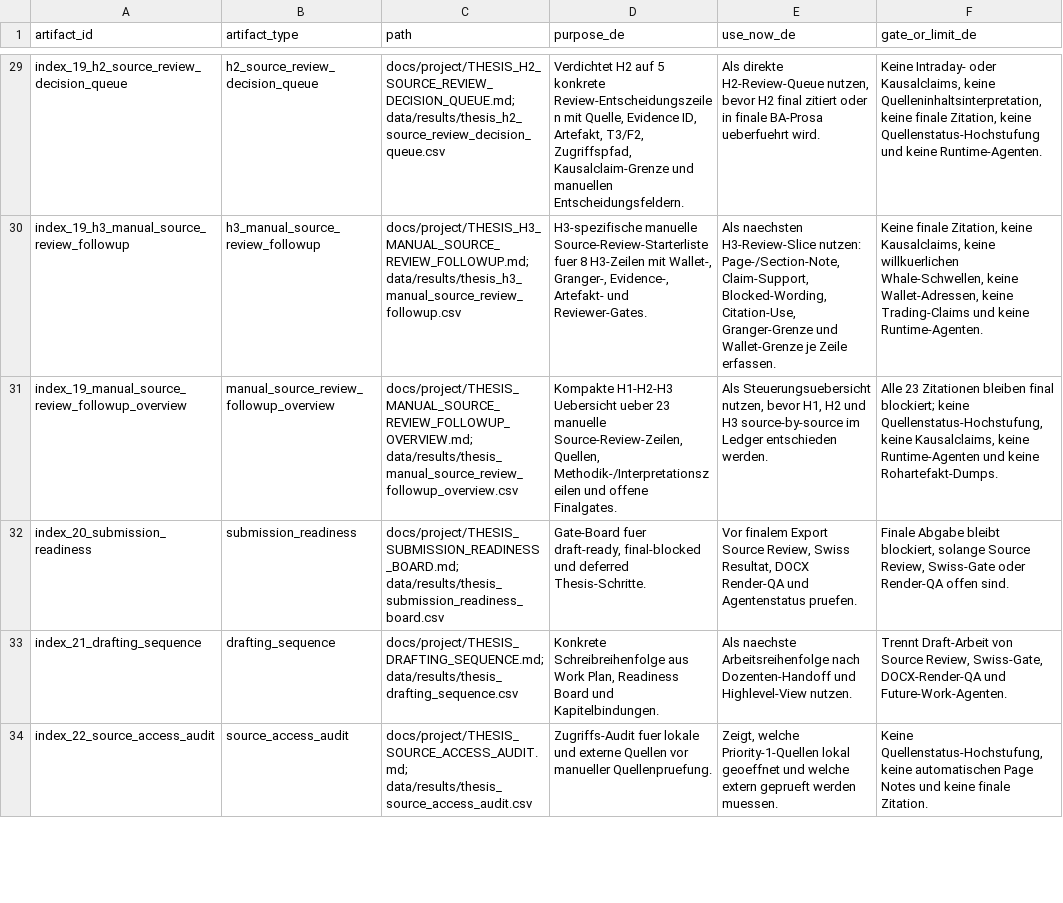
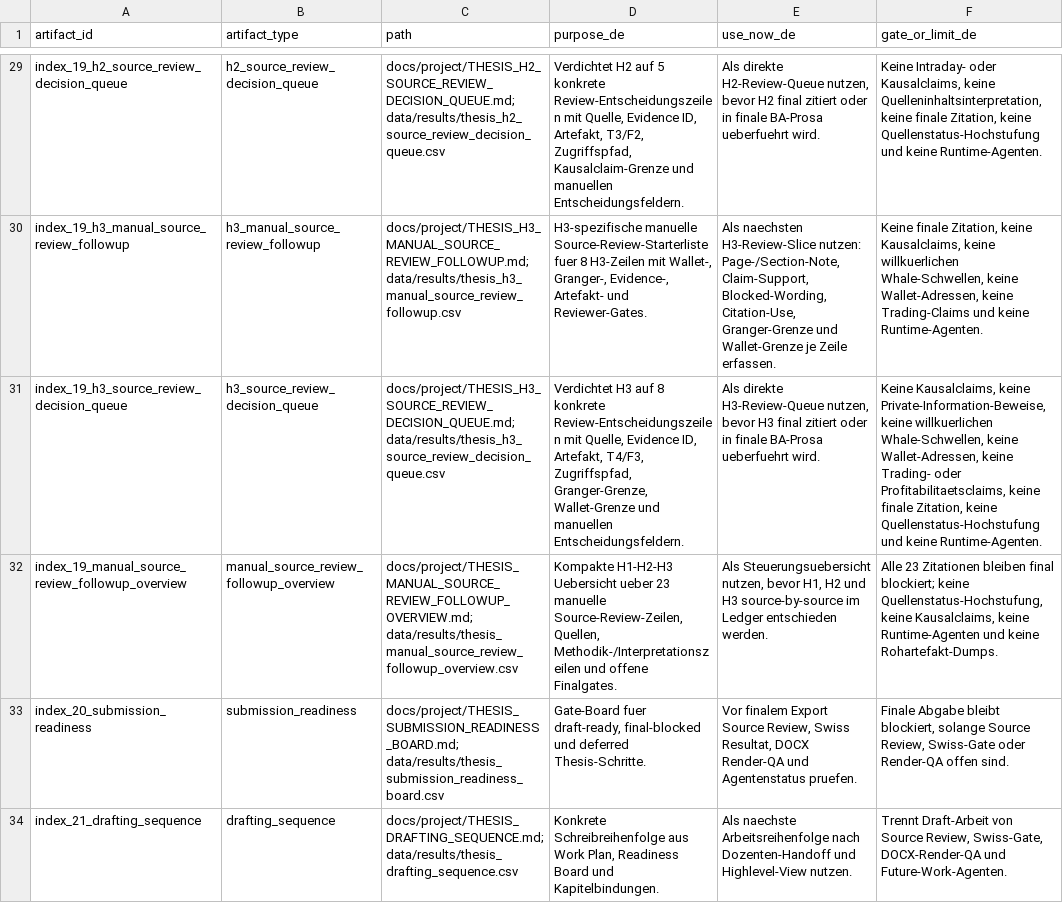
Before and after one commit to Pablozh123/multi-agent-orchestration-informational-efficiency, a CSV file: data/results/thesis_consolidation_index.csv, drawn as a sheet; only a part is shown, gaps mark what is left out; the shorter side is filled out with more unchanged rows; the diff names each change by its address in the sheet, - before the commit and + after, or states it on an @@ line.

Commit message:
docs: add h3 source review decision queue

```diff
--- a/data/results/thesis_consolidation_index.csv
+++ b/data/results/thesis_consolidation_index.csv
+row 31: index_19_h3_source_review_decision_queue | h3_source_review_decision_queue | docs/project/THESIS_H3_SOURCE_REVIEW_DECISION_QUEUE.md; data/results/thesis_h3_source_review_decision_queue.csv | Verdichtet H3 auf 8 konkrete Review-Entscheidungszeilen mit Quelle, Evidence ID, Artefakt, T4/F3, Zugriffspfad, Granger-Grenze, Wallet-Grenze und manuellen Entscheidungsfeldern. | Als direkte H3-Review-Queue nutzen, bevor H3 final zitiert oder in finale BA-Prosa ueberfuehrt wird. | Keine Kausalclaims, keine Private-Information-Beweise, keine willkuerlichen Whale-Schwellen, keine Wallet-Adressen, keine Trading- oder Profitabilitaetsclaims, keine finale Zitation, keine Quellenstatus-Hochstufung und keine Runtime-Agenten.
```
Also changed, not shown: 9 other files.
